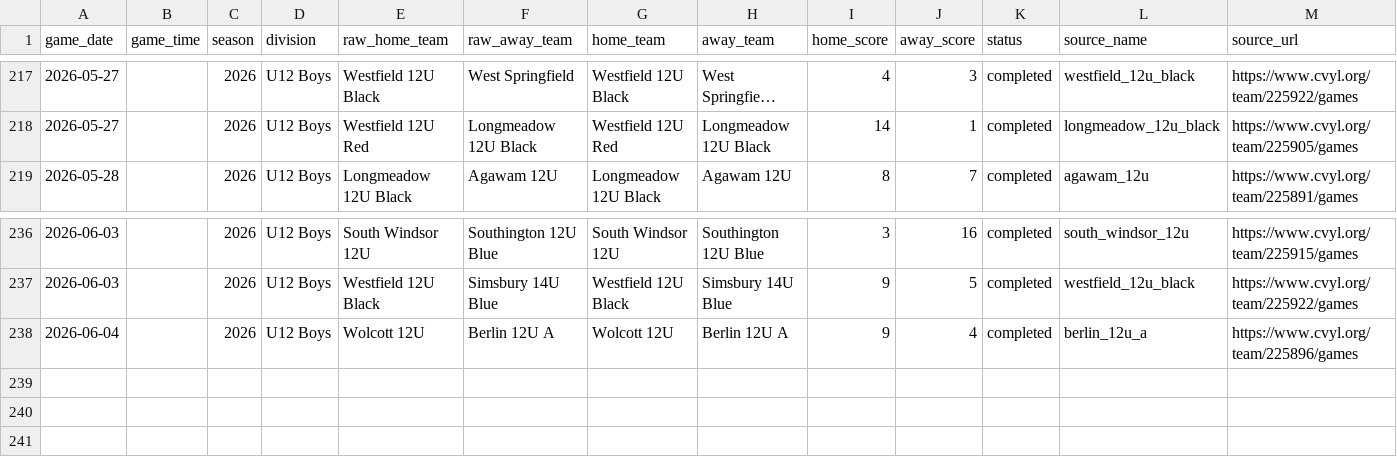
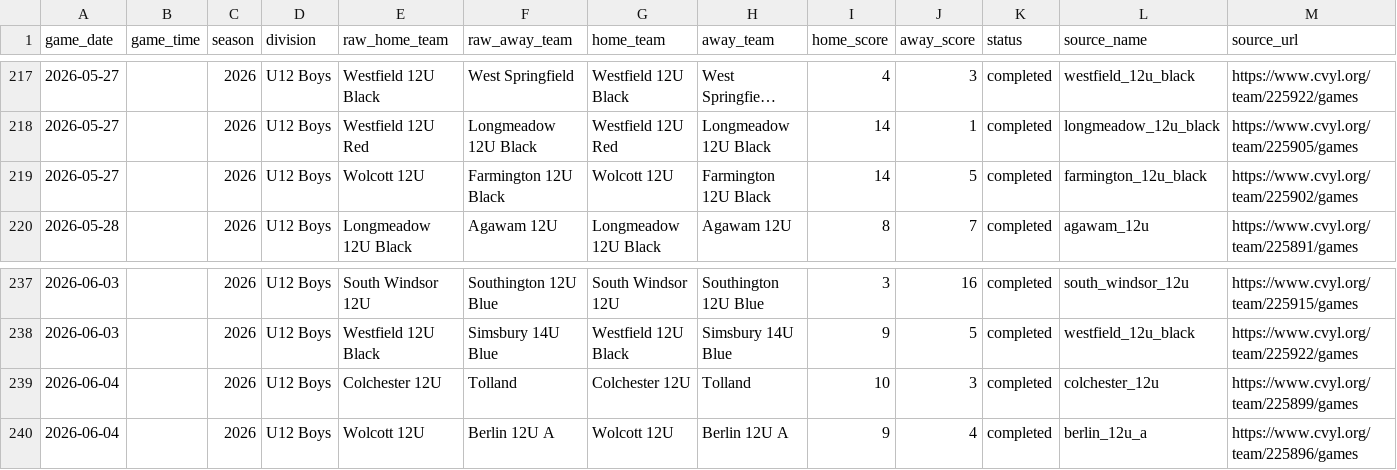
Before and after one commit to Benjaminrussell7/cvyl-prediction-dashboard, a CSV file: data/processed/cvyl_completed_games.csv, drawn as a sheet; only a part is shown, gaps mark what is left out; long unchanged cells end in …; rows hold the shown columns only; the diff names each change by its address in the sheet, - before the commit and + after, or states it on an @@ line.

```diff
--- a/data/processed/cvyl_completed_games.csv
+++ b/data/processed/cvyl_completed_games.csv
+row 219: 2026-05-27 |  | 2026 | U12 Boys | Wolcott 12U | Farmington 12U Black | Wolcott 12U | Farmington 12U Black | 14 | 5 | completed | farmington_12u_black | https://www.cvyl.org/team/225902/games
+row 239: 2026-06-04 |  | 2026 | U12 Boys | Colchester 12U | Tolland | Colchester 12U | Tolland | 10 | 3 | completed | colchester_12u | https://www.cvyl.org/team/225899/games
```
Also changed, not shown: data/processed/cvyl_elo_history.csv, data/processed/cvyl_historical_snapshots.csv, 18 other files.
